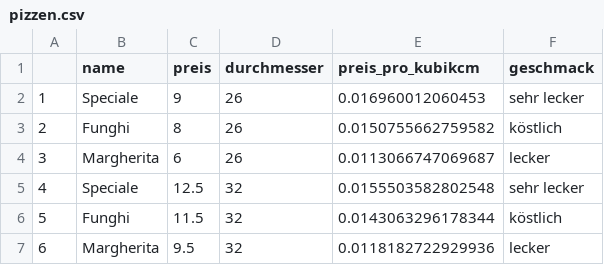
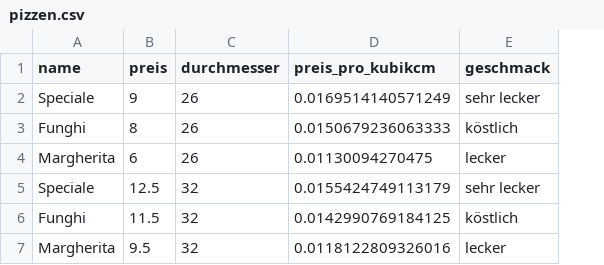
Before and after one commit to johannes-titz/rlernen, a CSV file: data/pizzen.csv, drawn as a sheet; removed rows and columns are numbered as before the commit, all else as after; the diff names each change by its address in the sheet, - before the commit and + after, or states it on an @@ line.

Commit message:
data: remove number col

```diff
--- a/data/pizzen.csv
+++ b/data/pizzen.csv
-column A, rows 2-7: 1 | 2 | 3 | 4 | 5 | 6
-D2 (preis_pro_kubikcm): 0.016960012060453
+D2 (preis_pro_kubikcm): 0.0169514140571249
-D3 (preis_pro_kubikcm): 0.0150755662759582
+D3 (preis_pro_kubikcm): 0.0150679236063333
-D4 (preis_pro_kubikcm): 0.0113066747069687
+D4 (preis_pro_kubikcm): 0.01130094270475
-D5 (preis_pro_kubikcm): 0.0155503582802548
+D5 (preis_pro_kubikcm): 0.0155424749113179
-D6 (preis_pro_kubikcm): 0.0143063296178344
+D6 (preis_pro_kubikcm): 0.0142990769184125
-D7 (preis_pro_kubikcm): 0.0118182722929936
+D7 (preis_pro_kubikcm): 0.0118122809326016
```
